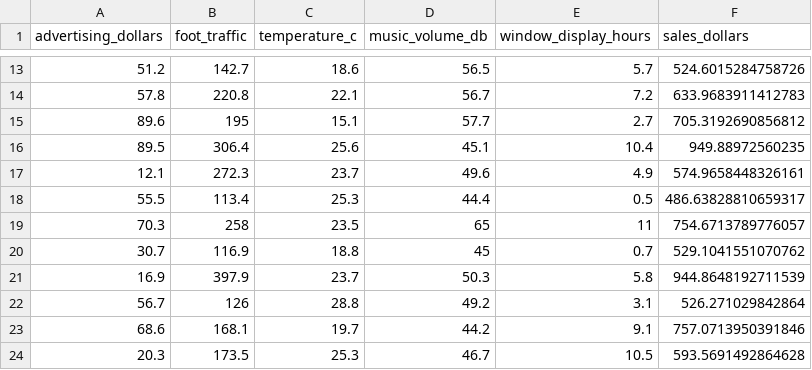
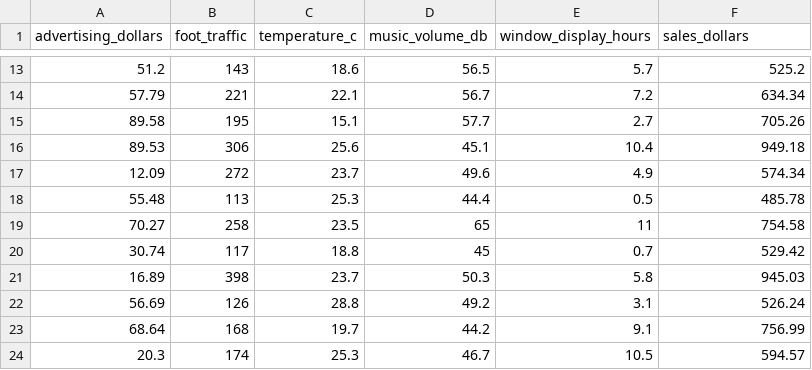
Before and after one commit to samanthaseals/SDSI, a CSV file: files/data/lectures/7-6-cafe_sales.csv, drawn as a sheet; only a part is shown, gaps mark what is left out; the diff covers the shown part only.

```diff
--- a/files/data/lectures/7-6-cafe_sales.csv
+++ b/files/data/lectures/7-6-cafe_sales.csv
@@ -13,12 +13,12 @@ advertising_dollars,foot_traffic,temperature_c,music_volume_db,window_display_ho
-51.2,142.7,18.6,56.5,5.7,524.6015284758726
-57.8,220.8,22.1,56.7,7.2,633.9683911412783
-89.6,195,15.1,57.7,2.7,705.3192690856812
-89.5,306.4,25.6,45.1,10.4,949.88972560235
-12.1,272.3,23.7,49.6,4.9,574.9658448326161
-55.5,113.4,25.3,44.4,0.5,486.63828810659317
-70.3,258,23.5,65,11,754.6713789776057
-30.7,116.9,18.8,45,0.7,529.1041551070762
-16.9,397.9,23.7,50.3,5.8,944.8648192711539
-56.7,126,28.8,49.2,3.1,526.271029842864
-68.6,168.1,19.7,44.2,9.1,757.0713950391846
-20.3,173.5,25.3,46.7,10.5,593.5691492864628
+51.2,143,18.6,56.5,5.7,525.2
+57.79,221,22.1,56.7,7.2,634.34
+89.58,195,15.1,57.7,2.7,705.26
+89.53,306,25.6,45.1,10.4,949.18
+12.09,272,23.7,49.6,4.9,574.34
+55.48,113,25.3,44.4,0.5,485.78
+70.27,258,23.5,65,11,754.58
+30.74,117,18.8,45,0.7,529.42
+16.89,398,23.7,50.3,5.8,945.03
+56.69,126,28.8,49.2,3.1,526.24
+68.64,168,19.7,44.2,9.1,756.99
+20.3,174,25.3,46.7,10.5,594.57
```
Also changed, not shown: 78 edited cells elsewhere in this file, files/data/lectures/7-5-bakery_sales.csv.
